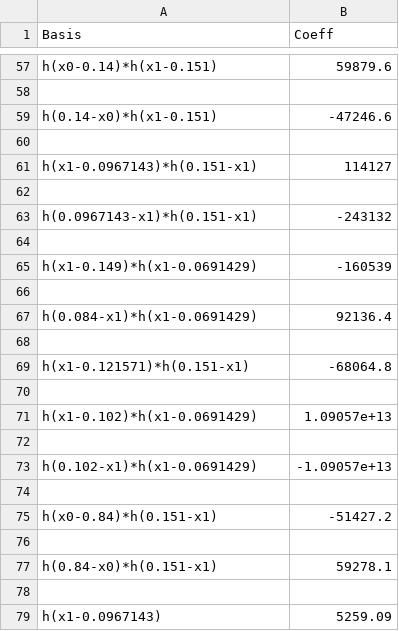
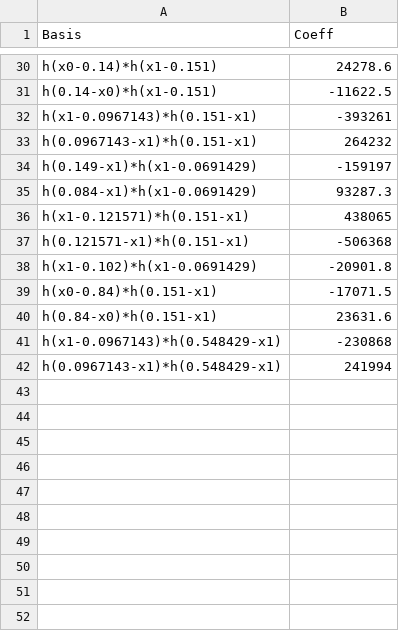
Before and after one commit to dimitris7892/KaklisPHD, a CSV file: model_1_.csv, drawn as a sheet; only a part is shown, gaps mark what is left out; removed rows and columns are numbered as before the commit, all else as after; the diff covers the shown part only; the diff names each change by its address in the sheet, - before the commit and + after, or states it on an @@ line.

```diff
--- a/model_1_.csv
+++ b/model_1_.csv
-B30 (Coeff): 59879.6
+B30 (Coeff): 24278.6
-row 58: (empty)
-B31 (Coeff): -47246.6
+B31 (Coeff): -11622.5
-row 60: (empty)
-B32 (Coeff): 114127
+B32 (Coeff): -393261
-row 62: (empty)
-B33 (Coeff): -243132
+B33 (Coeff): 264232
-row 34: (empty)
+row 34: h(0.149-x1)*h(x1-0.0691429) | -159197
-row 65: h(x1-0.149)*h(x1-0.0691429) | -160539
-row 66: (empty)
-B35 (Coeff): 92136.4
+B35 (Coeff): 93287.3
-row 68: (empty)
-B36 (Coeff): -68064.8
+B36 (Coeff): 438065
-row 37: (empty)
+row 37: h(0.121571-x1)*h(0.151-x1) | -506368
-B38 (Coeff): 1.09057e+13
+B38 (Coeff): -20901.8
-row 72: (empty)
-row 73: h(0.102-x1)*h(x1-0.0691429) | -1.09057e+13
-row 74: (empty)
-B39 (Coeff): -51427.2
+B39 (Coeff): -17071.5
-row 76: (empty)
-B40 (Coeff): 59278.1
+B40 (Coeff): 23631.6
-row 41: (empty)
+row 41: h(x1-0.0967143)*h(0.548429-x1) | -230868
-row 79: h(x1-0.0967143) | 5259.09
+row 42: h(0.0967143-x1)*h(0.548429-x1) | 241994
```
Also changed, not shown: 1 added row, 28 removed rows and 36 edited cells elsewhere in this file, model_0_.csv, model_2_.csv, 16 other files.
